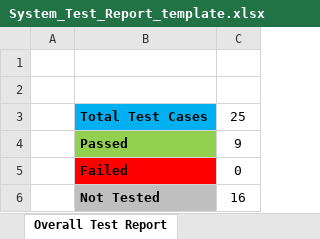
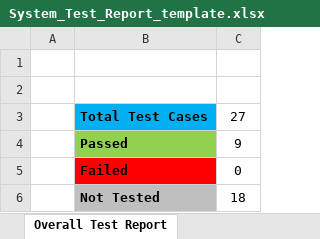
Before and after one commit to ET0735-DevOps-AIoT-AY2520/DCPE_2A_21_GroupA, an Excel workbook: docs/System_Test_Report_template.xlsx, sheet Overall Test Report, drawn as a sheet; values as stored, in another font and other column widths than the file's, no borders; charts and pictures not drawn; the diff names each change by its address in the sheet, - before the commit and + after, or states it on an @@ line.

Commit message:
REQ-25 and REQ-26 are added to system test report

```diff
--- a/docs/System_Test_Report_template.xlsx (sheet Overall Test Report)
+++ b/docs/System_Test_Report_template.xlsx (sheet Overall Test Report)
-C3: 25
+C3: 27
-C6: 16
+C6: 18
```
Also changed, not shown: sheet Test Cases & Results, charts or pictures.
